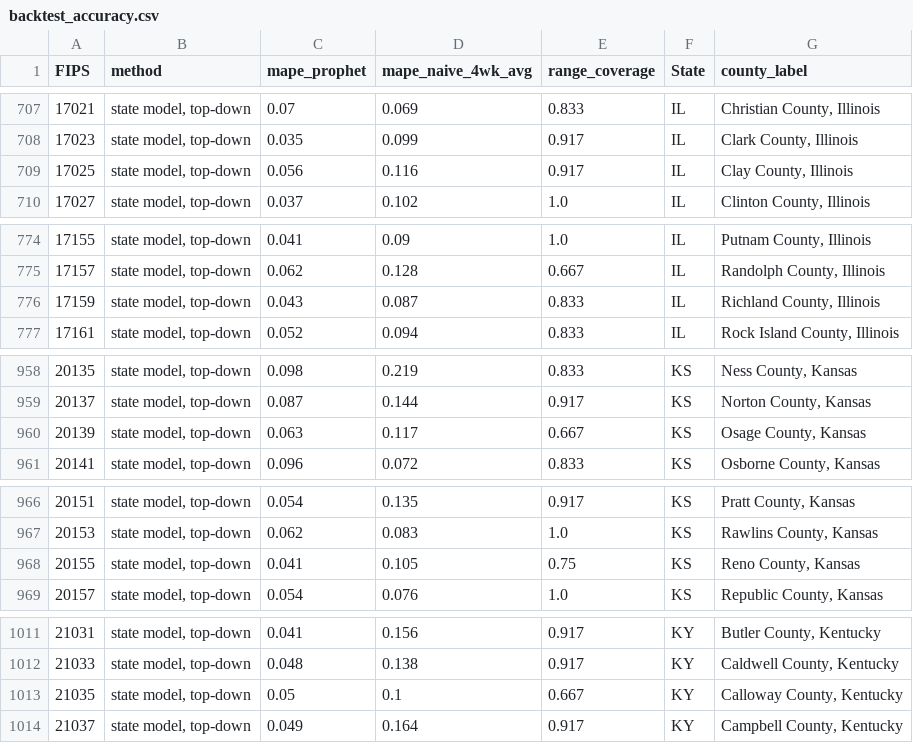
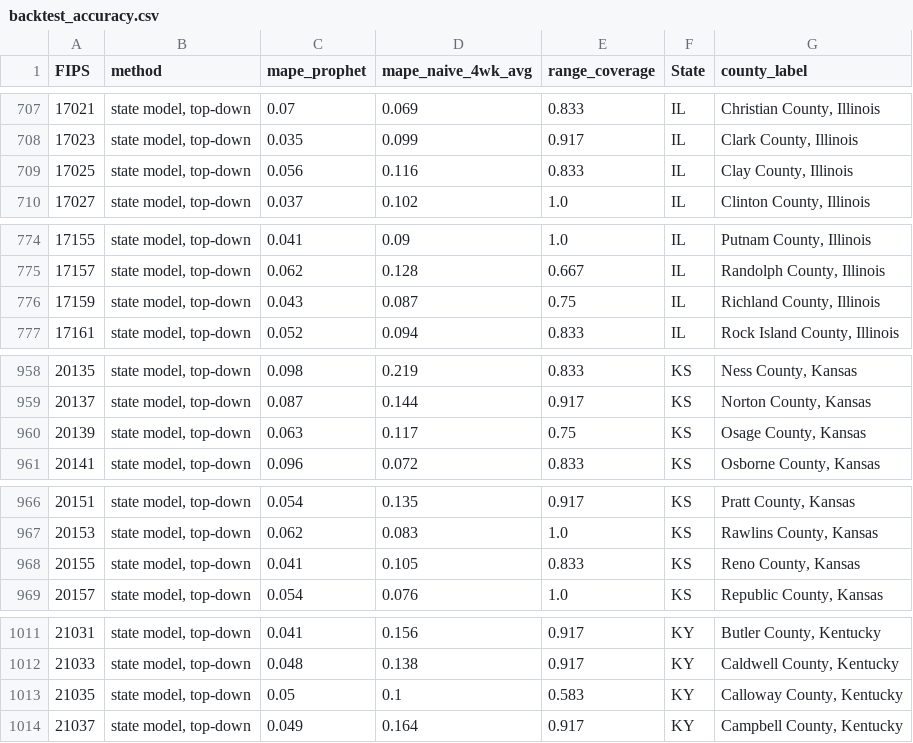
Before and after one commit to pnl911/Hackathon, a CSV file: final/outputs/backtest_accuracy.csv, drawn as a sheet; only a part is shown, gaps mark what is left out; the diff covers the shown part only.

```diff
--- a/final/outputs/backtest_accuracy.csv
+++ b/final/outputs/backtest_accuracy.csv
@@ -708,3 +708,3 @@ FIPS,method,mape_prophet,mape_naive_4wk_avg,range_coverage,State,county_label
 17023,"state model, top-down",0.035,0.099,0.917,IL,"Clark County, Illinois"
-17025,"state model, top-down",0.056,0.116,0.917,IL,"Clay County, Illinois"
+17025,"state model, top-down",0.056,0.116,0.833,IL,"Clay County, Illinois"
 17027,"state model, top-down",0.037,0.102,1.0,IL,"Clinton County, Illinois"
@@ -775,3 +775,3 @@ FIPS,method,mape_prophet,mape_naive_4wk_avg,range_coverage,State,county_label
 17157,"state model, top-down",0.062,0.128,0.667,IL,"Randolph County, Illinois"
-17159,"state model, top-down",0.043,0.087,0.833,IL,"Richland County, Illinois"
+17159,"state model, top-down",0.043,0.087,0.75,IL,"Richland County, Illinois"
 17161,"state model, top-down",0.052,0.094,0.833,IL,"Rock Island County, Illinois"
@@ -959,3 +959,3 @@ FIPS,method,mape_prophet,mape_naive_4wk_avg,range_coverage,State,county_label
 20137,"state model, top-down",0.087,0.144,0.917,KS,"Norton County, Kansas"
-20139,"state model, top-down",0.063,0.117,0.667,KS,"Osage County, Kansas"
+20139,"state model, top-down",0.063,0.117,0.75,KS,"Osage County, Kansas"
 20141,"state model, top-down",0.096,0.072,0.833,KS,"Osborne County, Kansas"
@@ -967,3 +967,3 @@ FIPS,method,mape_prophet,mape_naive_4wk_avg,range_coverage,State,county_label
 20153,"state model, top-down",0.062,0.083,1.0,KS,"Rawlins County, Kansas"
-20155,"state model, top-down",0.041,0.105,0.75,KS,"Reno County, Kansas"
+20155,"state model, top-down",0.041,0.105,0.833,KS,"Reno County, Kansas"
 20157,"state model, top-down",0.054,0.076,1.0,KS,"Republic County, Kansas"
@@ -1012,3 +1012,3 @@ FIPS,method,mape_prophet,mape_naive_4wk_avg,range_coverage,State,county_label
 21033,"state model, top-down",0.048,0.138,0.917,KY,"Caldwell County, Kentucky"
-21035,"state model, top-down",0.05,0.1,0.667,KY,"Calloway County, Kentucky"
+21035,"state model, top-down",0.05,0.1,0.583,KY,"Calloway County, Kentucky"
 21037,"state model, top-down",0.049,0.164,0.917,KY,"Campbell County, Kentucky"
```
Also changed, not shown: 25 edited cells elsewhere in this file, 2 other files.
